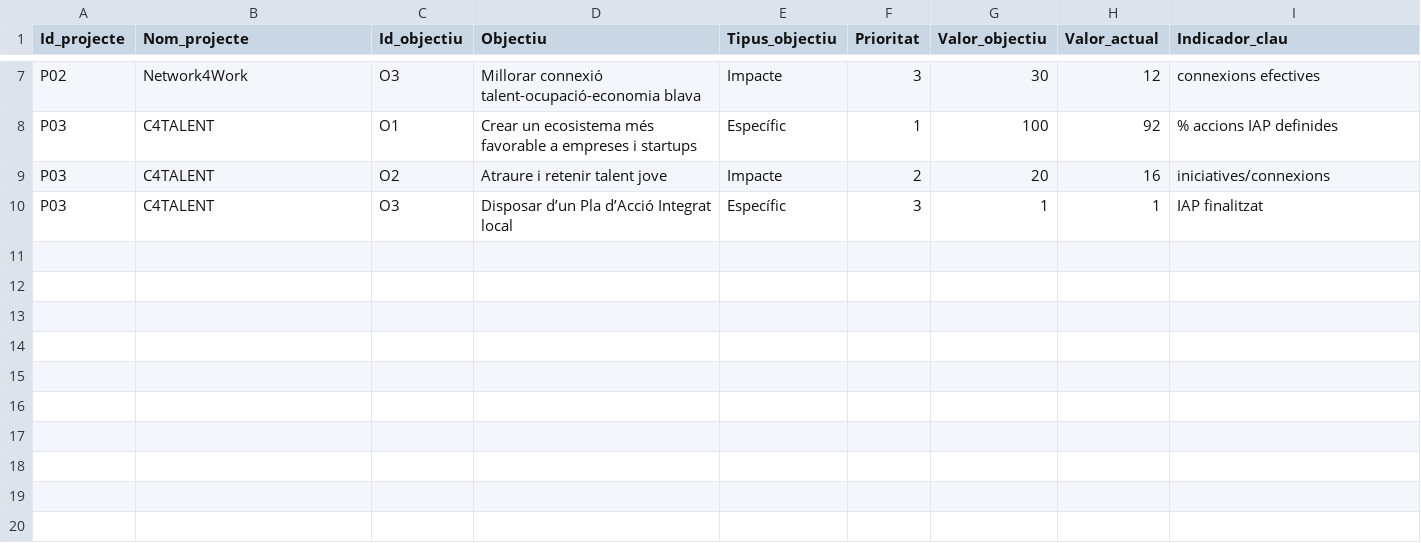
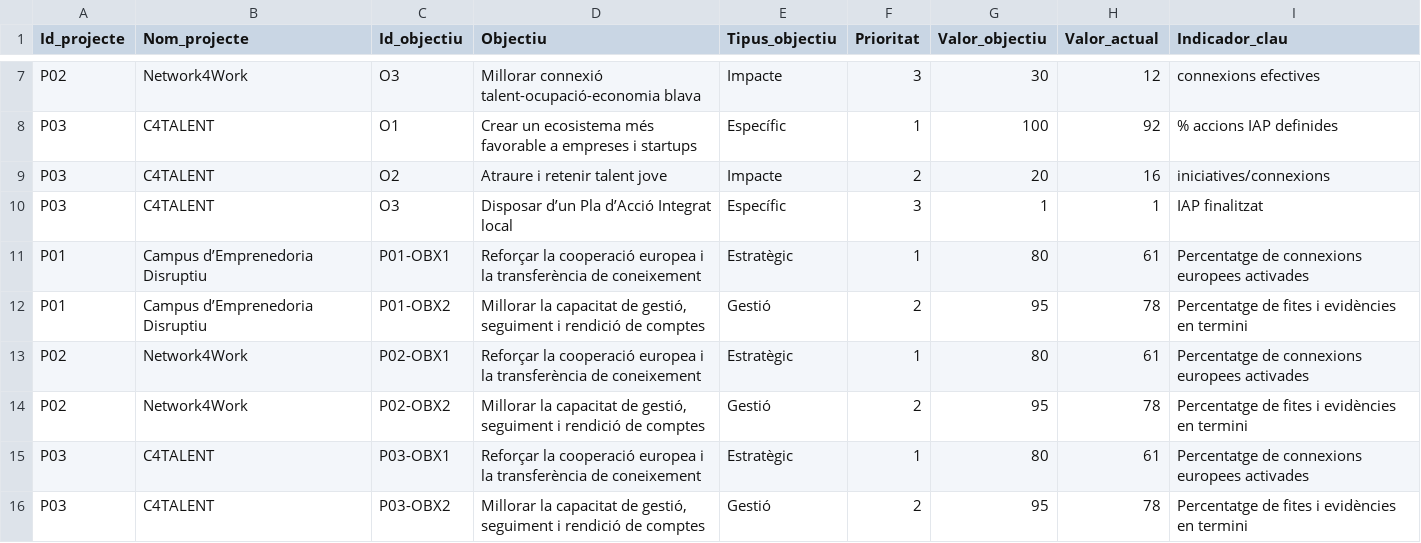
Before and after one commit to mateosmaneli/neapolis-impact, a CSV file: dades/Objectius.csv, drawn as a sheet; only a part is shown, gaps mark what is left out.

```diff
--- a/dades/Objectius.csv
+++ b/dades/Objectius.csv
@@ -10 +10,7 @@ P03,C4TALENT,O2,Atraure i retenir talent jove,Impacte,2,20,16,iniciatives/connex
 P03,C4TALENT,O3,Disposar d’un Pla d’Acció Integrat local,Específic,3,1,1,IAP finalitzat
+P01,Campus d’Emprenedoria Disruptiu,P01-OBX1,Reforçar la cooperació europea i la transferència de coneixement,Estratègic,1,80,61,Percentatge de connexions europees activades
+P01,Campus d’Emprenedoria Disruptiu,P01-OBX2,"Millorar la capacitat de gestió, seguiment i rendició de comptes",Gestió,2,95,78,Percentatge de fites i evidències en termini
+P02,Network4Work,P02-OBX1,Reforçar la cooperació europea i la transferència de coneixement,Estratègic,1,80,61,Percentatge de connexions europees activades
+P02,Network4Work,P02-OBX2,"Millorar la capacitat de gestió, seguiment i rendició de comptes",Gestió,2,95,78,Percentatge de fites i evidències en termini
+P03,C4TALENT,P03-OBX1,Reforçar la cooperació europea i la transferència de coneixement,Estratègic,1,80,61,Percentatge de connexions europees activades
+P03,C4TALENT,P03-OBX2,"Millorar la capacitat de gestió, seguiment i rendició de comptes",Gestió,2,95,78,Percentatge de fites i evidències en termini
```
Also changed, not shown: dades/Activitats.csv, dades/Hip├▓tesis.csv, 7 other files.
